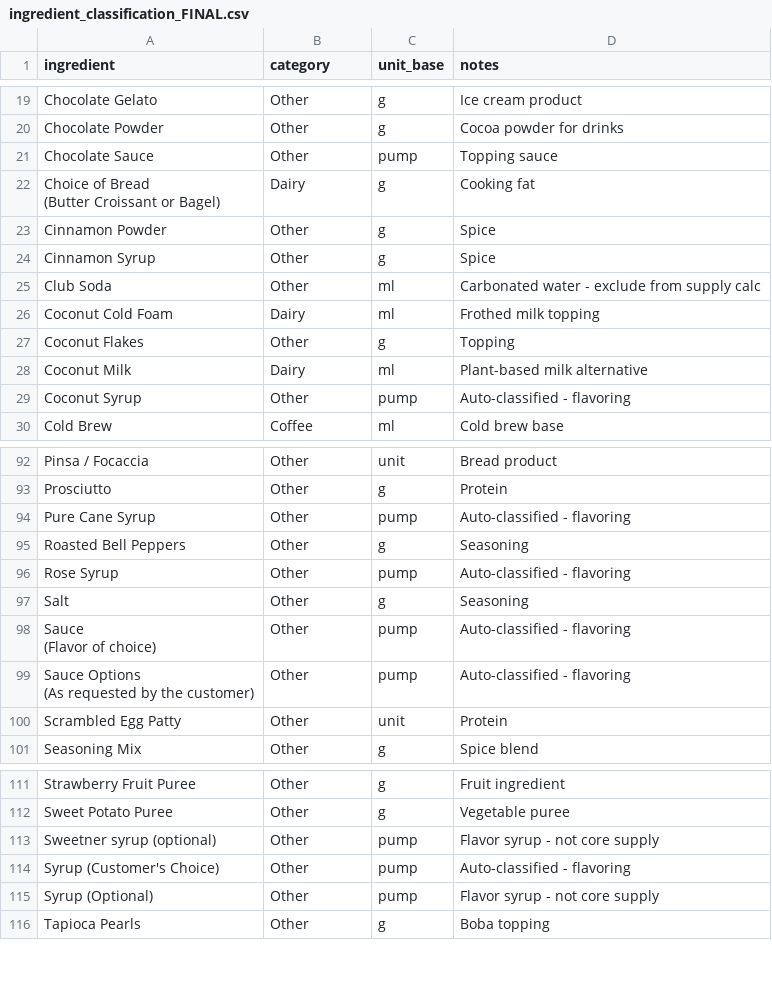
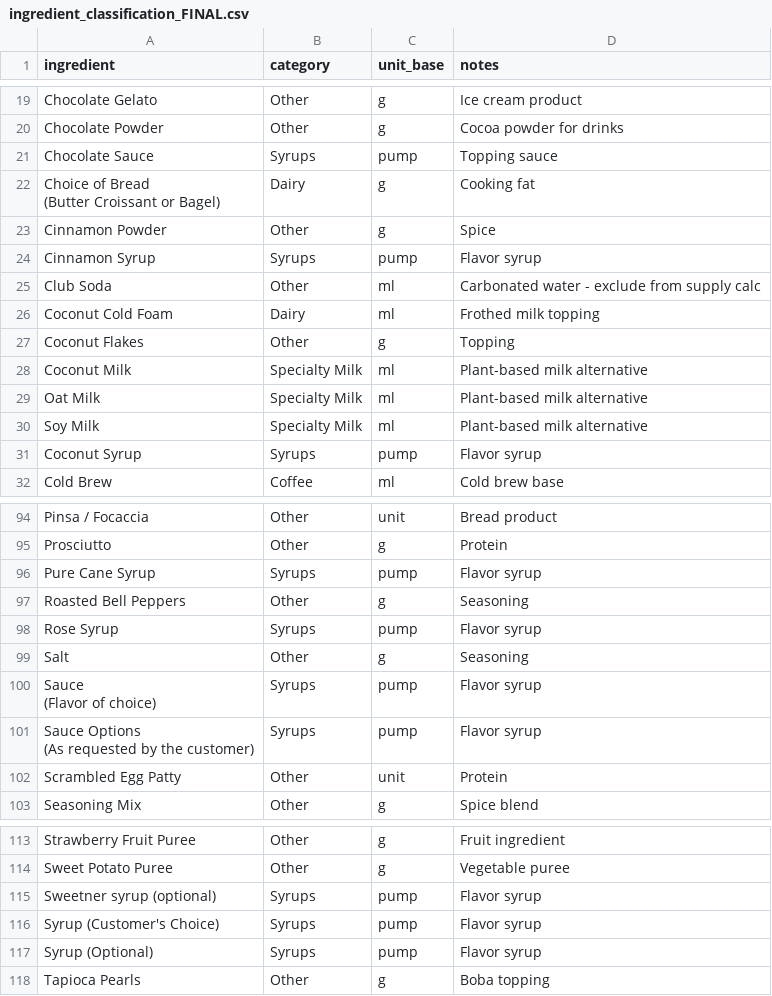
Before and after one commit to juanescorreap/qargo-supply-dashboard, a CSV file: ingredient_classification_FINAL.csv, drawn as a sheet; only a part is shown, gaps mark what is left out; the diff covers the shown part only.

```diff
--- a/ingredient_classification_FINAL.csv
+++ b/ingredient_classification_FINAL.csv
@@ -23,3 +23,3 @@ Chocolate Gelato,Other,g,Ice cream product
 Chocolate Powder,Other,g,Cocoa powder for drinks
-Chocolate Sauce,Other,pump,Topping sauce
+Chocolate Sauce,Syrups,pump,Topping sauce
 "Choice of Bread
@@ -27,3 +27,3 @@ Chocolate Sauce,Other,pump,Topping sauce
 Cinnamon Powder,Other,g,Spice
-Cinnamon Syrup,Other,g,Spice
+Cinnamon Syrup,Syrups,pump,Flavor syrup
 Club Soda,Other,ml,Carbonated water - exclude from supply calc
@@ -31,4 +31,6 @@ Coconut Cold Foam,Dairy,ml,Frothed milk topping
 Coconut Flakes,Other,g,Topping
-Coconut Milk,Dairy,ml,Plant-based milk alternative
-Coconut Syrup,Other,pump,Auto-classified - flavoring
+Coconut Milk,Specialty Milk,ml,Plant-based milk alternative
+Oat Milk,Specialty Milk,ml,Plant-based milk alternative
+Soy Milk,Specialty Milk,ml,Plant-based milk alternative
+Coconut Syrup,Syrups,pump,Flavor syrup
 Cold Brew,Coffee,ml,Cold brew base
@@ -100,10 +102,10 @@ Pinsa / Focaccia,Other,unit,Bread product
 Prosciutto,Other,g,Protein
-Pure Cane Syrup,Other,pump,Auto-classified - flavoring
+Pure Cane Syrup,Syrups,pump,Flavor syrup
 Roasted Bell Peppers,Other,g,Seasoning
-Rose Syrup,Other,pump,Auto-classified - flavoring
+Rose Syrup,Syrups,pump,Flavor syrup
 Salt,Other,g,Seasoning
-"Sauce
-(Flavor of choice)",Other,pump,Auto-classified - flavoring
-"Sauce Options
-(As requested by the customer)",Other,pump,Auto-classified - flavoring
+"Sauce
+(Flavor of choice)",Syrups,pump,Flavor syrup
+"Sauce Options
+(As requested by the customer)",Syrups,pump,Flavor syrup
 Scrambled Egg Patty,Other,unit,Protein
@@ -121,5 +123,5 @@ Strawberry Fruit Puree,Other,g,Fruit ingredient
 Sweet Potato Puree,Other,g,Vegetable puree
-Sweetner syrup (optional),Other,pump,Flavor syrup - not core supply
-Syrup (Customer's Choice),Other,pump,Auto-classified - flavoring
-Syrup (Optional),Other,pump,Flavor syrup - not core supply
+Sweetner syrup (optional),Syrups,pump,Flavor syrup
+Syrup (Customer's Choice),Syrups,pump,Flavor syrup
+Syrup (Optional),Syrups,pump,Flavor syrup
 Tapioca Pearls,Other,g,Boba topping
```
Also changed, not shown: 9 edited cells elsewhere in this file, 5 other files.
